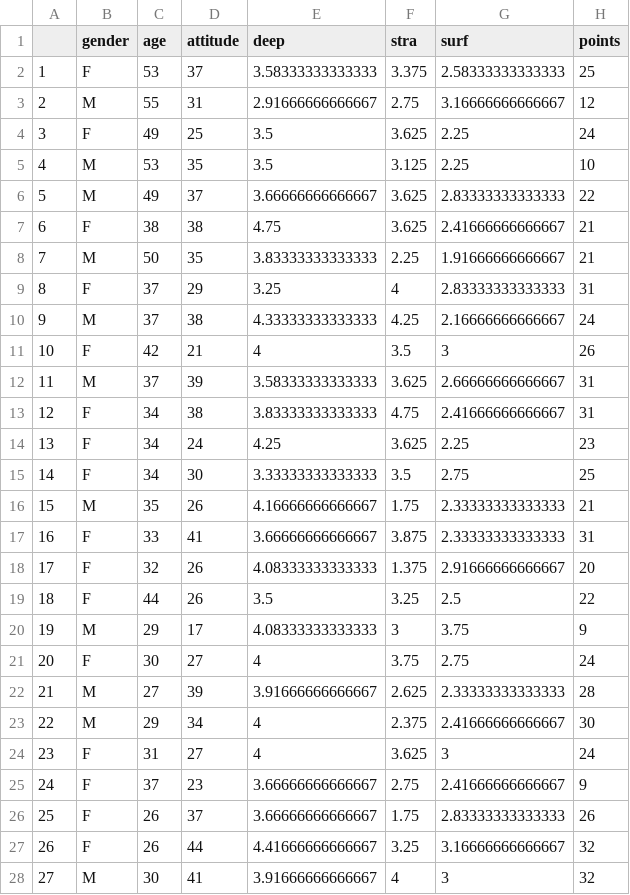
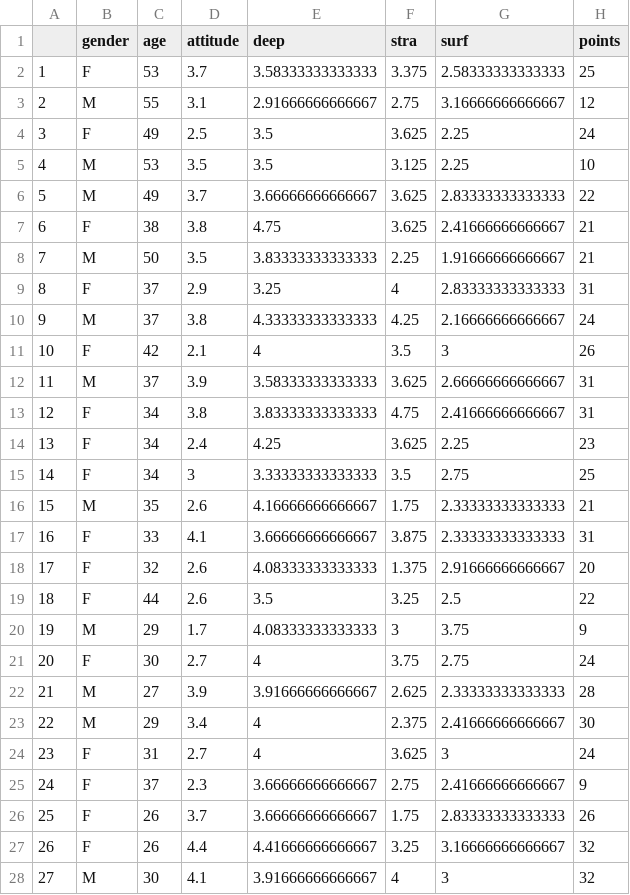
Before and after one commit to huttusam/IODS-project, a CSV file: data/analysis_dataset.csv, drawn as a sheet; only a part is shown; the diff covers the shown part only.

Commit message:
output analysis_dataset.csv

```diff
--- a/data/analysis_dataset.csv
+++ b/data/analysis_dataset.csv
@@ -1,28 +1,28 @@
 "","gender","age","attitude","deep","stra","surf","points"
-"1","F",53,37,3.58333333333333,3.375,2.58333333333333,25
-"2","M",55,31,2.91666666666667,2.75,3.16666666666667,12
-"3","F",49,25,3.5,3.625,2.25,24
-"4","M",53,35,3.5,3.125,2.25,10
-"5","M",49,37,3.66666666666667,3.625,2.83333333333333,22
-"6","F",38,38,4.75,3.625,2.41666666666667,21
-"7","M",50,35,3.83333333333333,2.25,1.91666666666667,21
-"8","F",37,29,3.25,4,2.83333333333333,31
-"9","M",37,38,4.33333333333333,4.25,2.16666666666667,24
-"10","F",42,21,4,3.5,3,26
-"11","M",37,39,3.58333333333333,3.625,2.66666666666667,31
-"12","F",34,38,3.83333333333333,4.75,2.41666666666667,31
-"13","F",34,24,4.25,3.625,2.25,23
-"14","F",34,30,3.33333333333333,3.5,2.75,25
-"15","M",35,26,4.16666666666667,1.75,2.33333333333333,21
-"16","F",33,41,3.66666666666667,3.875,2.33333333333333,31
-"17","F",32,26,4.08333333333333,1.375,2.91666666666667,20
-"18","F",44,26,3.5,3.25,2.5,22
-"19","M",29,17,4.08333333333333,3,3.75,9
-"20","F",30,27,4,3.75,2.75,24
-"21","M",27,39,3.91666666666667,2.625,2.33333333333333,28
-"22","M",29,34,4,2.375,2.41666666666667,30
-"23","F",31,27,4,3.625,3,24
-"24","F",37,23,3.66666666666667,2.75,2.41666666666667,9
-"25","F",26,37,3.66666666666667,1.75,2.83333333333333,26
-"26","F",26,44,4.41666666666667,3.25,3.16666666666667,32
-"27","M",30,41,3.91666666666667,4,3,32
+"1","F",53,3.7,3.58333333333333,3.375,2.58333333333333,25
+"2","M",55,3.1,2.91666666666667,2.75,3.16666666666667,12
+"3","F",49,2.5,3.5,3.625,2.25,24
+"4","M",53,3.5,3.5,3.125,2.25,10
+"5","M",49,3.7,3.66666666666667,3.625,2.83333333333333,22
+"6","F",38,3.8,4.75,3.625,2.41666666666667,21
+"7","M",50,3.5,3.83333333333333,2.25,1.91666666666667,21
+"8","F",37,2.9,3.25,4,2.83333333333333,31
+"9","M",37,3.8,4.33333333333333,4.25,2.16666666666667,24
+"10","F",42,2.1,4,3.5,3,26
+"11","M",37,3.9,3.58333333333333,3.625,2.66666666666667,31
+"12","F",34,3.8,3.83333333333333,4.75,2.41666666666667,31
+"13","F",34,2.4,4.25,3.625,2.25,23
+"14","F",34,3,3.33333333333333,3.5,2.75,25
+"15","M",35,2.6,4.16666666666667,1.75,2.33333333333333,21
+"16","F",33,4.1,3.66666666666667,3.875,2.33333333333333,31
+"17","F",32,2.6,4.08333333333333,1.375,2.91666666666667,20
+"18","F",44,2.6,3.5,3.25,2.5,22
+"19","M",29,1.7,4.08333333333333,3,3.75,9
+"20","F",30,2.7,4,3.75,2.75,24
+"21","M",27,3.9,3.91666666666667,2.625,2.33333333333333,28
+"22","M",29,3.4,4,2.375,2.41666666666667,30
+"23","F",31,2.7,4,3.625,3,24
+"24","F",37,2.3,3.66666666666667,2.75,2.41666666666667,9
+"25","F",26,3.7,3.66666666666667,1.75,2.83333333333333,26
+"26","F",26,4.4,4.41666666666667,3.25,3.16666666666667,32
+"27","M",30,4.1,3.91666666666667,4,3,32
```
Also changed, not shown: 139 edited cells elsewhere in this file, 1 other file.
